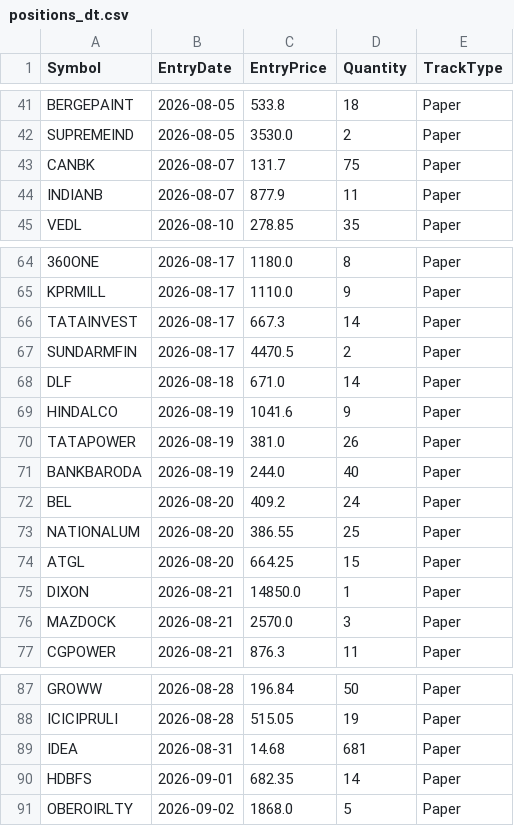
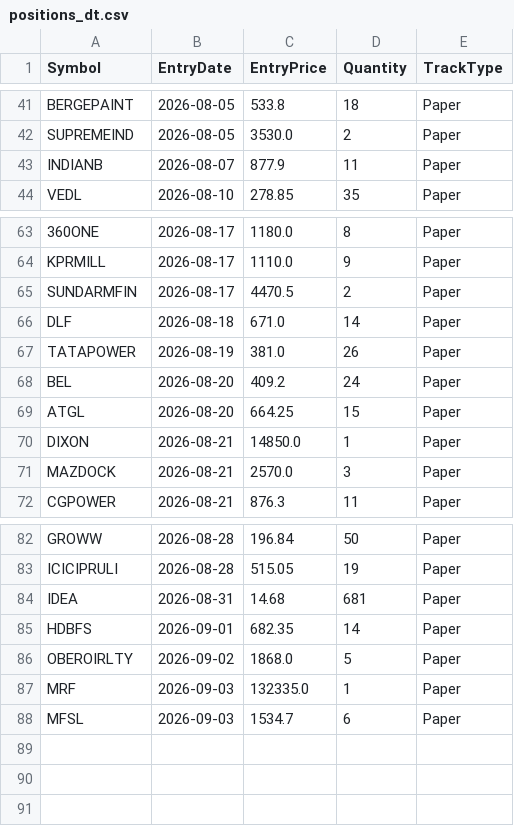
Before and after one commit to finnyrajmann/nse-dual_trend, a CSV file: data/positions_dt.csv, drawn as a sheet; only a part is shown, gaps mark what is left out; removed rows and columns are numbered as before the commit, all else as after; the diff names each change by its address in the sheet, - before the commit and + after, or states it on an @@ line.

Commit message:
Auto-update — 2026-09-03

```diff
--- a/data/positions_dt.csv
+++ b/data/positions_dt.csv
-row 43: CANBK | 2026-08-07 | 131.7 | 75 | Paper
-row 66: TATAINVEST | 2026-08-17 | 667.3 | 14 | Paper
-row 69: HINDALCO | 2026-08-19 | 1041.6 | 9 | Paper
-row 71: BANKBARODA | 2026-08-19 | 244.0 | 40 | Paper
-row 73: NATIONALUM | 2026-08-20 | 386.55 | 25 | Paper
+row 87: MRF | 2026-09-03 | 132335.0 | 1 | Paper
+row 88: MFSL | 2026-09-03 | 1534.7 | 6 | Paper
```
